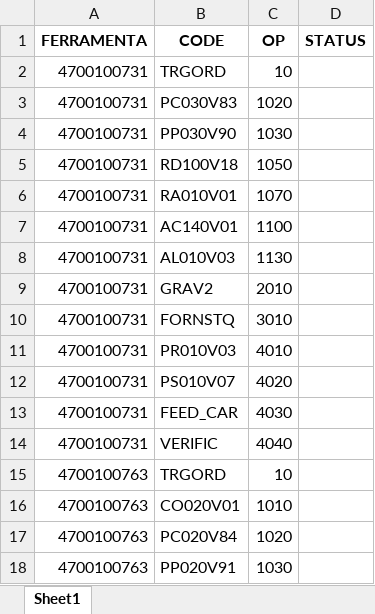
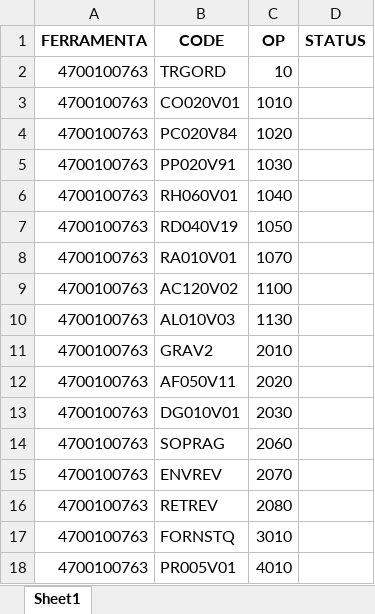
Before and after one commit to JoviOakz/PyAutomateSAP, an Excel workbook: 98 - Excels/Scripts.xlsx, sheet Sheet1, drawn as a sheet; only a part is shown; the shorter side is filled out with more unchanged rows; values as stored, in another font and other column widths than the file's, no borders; the diff names each change by its address in the sheet, - before the commit and + after, or states it on an @@ line.

```diff
--- a/98 - Excels/Scripts.xlsx (sheet Sheet1)
+++ b/98 - Excels/Scripts.xlsx (sheet Sheet1)
-row 2: 4700100731 | TRGORD | 10
-row 3: 4700100731 | PC030V83 | 1020
-row 4: 4700100731 | PP030V90 | 1030
-row 5: 4700100731 | RD100V18 | 1050
-row 6: 4700100731 | RA010V01 | 1070
-row 7: 4700100731 | AC140V01 | 1100
-row 8: 4700100731 | AL010V03 | 1130
-row 9: 4700100731 | GRAV2 | 2010
-row 10: 4700100731 | FORNSTQ | 3010
-row 11: 4700100731 | PR010V03 | 4010
-row 12: 4700100731 | PS010V07 | 4020
-row 13: 4700100731 | FEED_CAR | 4030
-row 14: 4700100731 | VERIFIC | 4040
```
Also changed, not shown: 2 other files.
